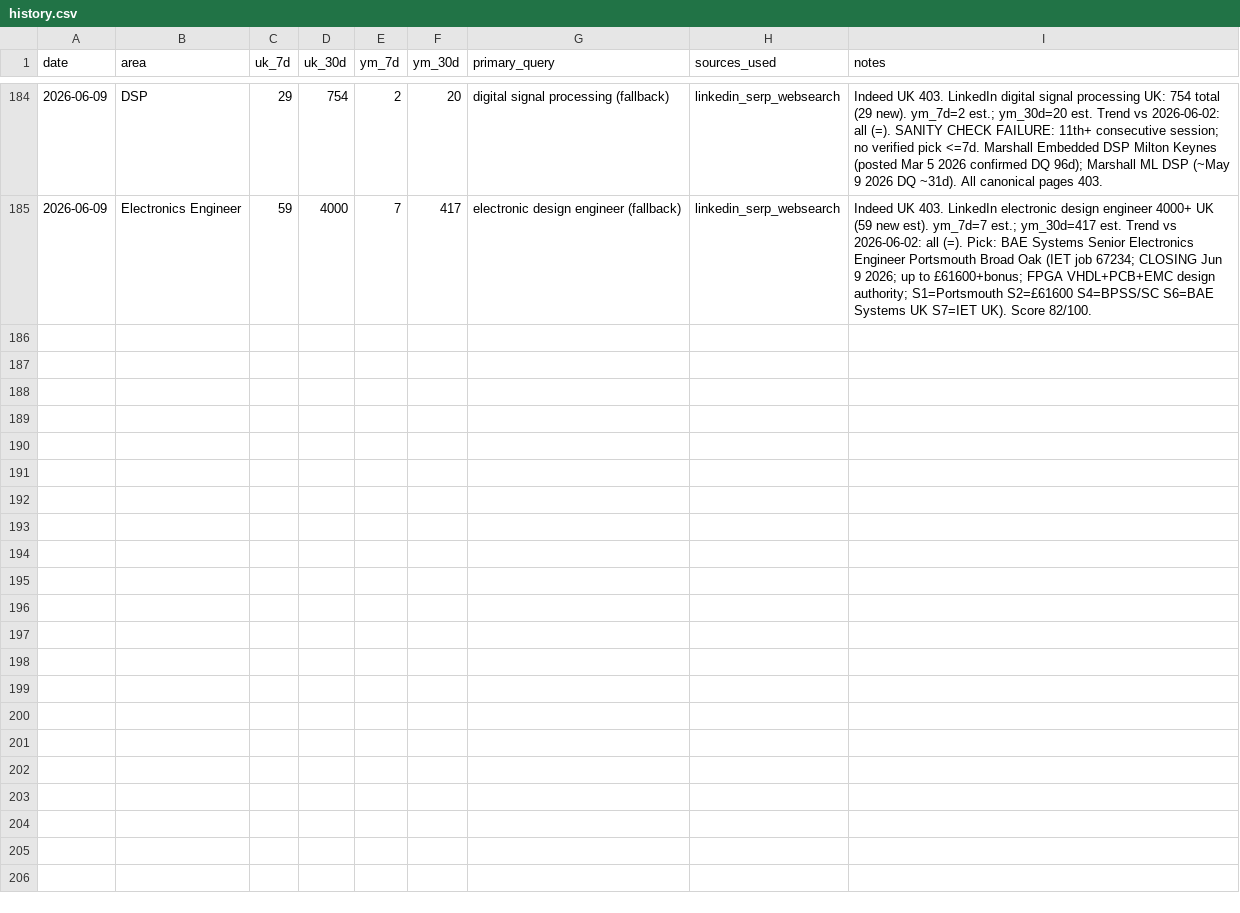
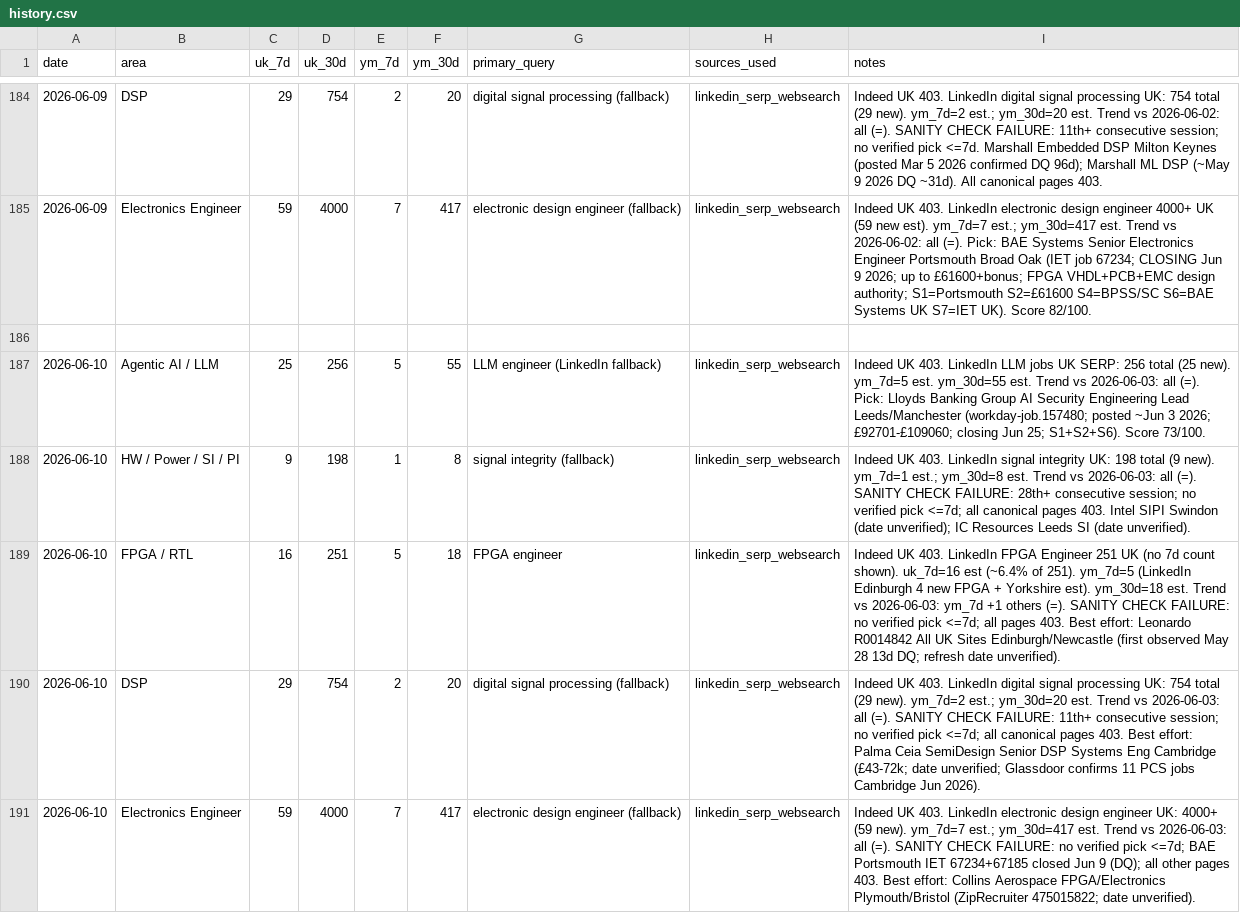
Before and after one commit to BrendanJamesLynskey/job-search-stats, a CSV file: stats/history.csv, drawn as a sheet; only a part is shown, gaps mark what is left out.

Commit message:
Stats snapshot 2026-06-10

```diff
--- a/stats/history.csv
+++ b/stats/history.csv
@@ -185 +185,7 @@ date,area,uk_7d,uk_30d,ym_7d,ym_30d,primary_query,sources_used,notes
 2026-06-09,Electronics Engineer,59,4000,7,417,electronic design engineer (fallback),linkedin_serp_websearch,"Indeed UK 403. LinkedIn electronic design engineer 4000+ UK (59 new est). ym_7d=7 est.; ym_30d=417 est. Trend vs 2026-06-02: all (=). Pick: BAE Systems Senior Electronics Engineer Portsmouth Broad Oak (IET job 67234; CLOSING Jun 9 2026; up to £61600+bonus; FPGA VHDL+PCB+EMC design authority; S1=Portsmouth S2=£61600 S4=BPSS/SC S6=BAE Systems UK S7=IET UK). Score 82/100."
+
+2026-06-10,Agentic AI / LLM,25,256,5,55,LLM engineer (LinkedIn fallback),linkedin_serp_websearch,"Indeed UK 403. LinkedIn LLM jobs UK SERP: 256 total (25 new). ym_7d=5 est. ym_30d=55 est. Trend vs 2026-06-03: all (=). Pick: Lloyds Banking Group AI Security Engineering Lead Leeds/Manchester (workday-job.157480; posted ~Jun 3 2026; £92701-£109060; closing Jun 25; S1+S2+S6). Score 73/100."
+2026-06-10,HW / Power / SI / PI,9,198,1,8,signal integrity (fallback),linkedin_serp_websearch,"Indeed UK 403. LinkedIn signal integrity UK: 198 total (9 new). ym_7d=1 est.; ym_30d=8 est. Trend vs 2026-06-03: all (=). SANITY CHECK FAILURE: 28th+ consecutive session; no verified pick <=7d; all canonical pages 403. Intel SIPI Swindon (date unverified); IC Resources Leeds SI (date unverified)."
+2026-06-10,FPGA / RTL,16,251,5,18,FPGA engineer,linkedin_serp_websearch,"Indeed UK 403. LinkedIn FPGA Engineer 251 UK (no 7d count shown). uk_7d=16 est (~6.4% of 251). ym_7d=5 (LinkedIn Edinburgh 4 new FPGA + Yorkshire est). ym_30d=18 est. Trend vs 2026-06-03: ym_7d +1 others (=). SANITY CHECK FAILURE: no verified pick <=7d; all pages 403. Best effort: Leonardo R0014842 All UK Sites Edinburgh/Newcastle (first observed May 28 13d DQ; refresh date unverified)."
+2026-06-10,DSP,29,754,2,20,digital signal processing (fallback),linkedin_serp_websearch,"Indeed UK 403. LinkedIn digital signal processing UK: 754 total (29 new). ym_7d=2 est.; ym_30d=20 est. Trend vs 2026-06-03: all (=). SANITY CHECK FAILURE: 11th+ consecutive session; no verified pick <=7d; all canonical pages 403. Best effort: Palma Ceia SemiDesign Senior DSP Systems Eng Cambridge (£43-72k; date unverified; Glassdoor confirms 11 PCS jobs Cambridge Jun 2026)."
+2026-06-10,Electronics Engineer,59,4000,7,417,electronic design engineer (fallback),linkedin_serp_websearch,"Indeed UK 403. LinkedIn electronic design engineer UK: 4000+ (59 new). ym_7d=7 est.; ym_30d=417 est. Trend vs 2026-06-03: all (=). SANITY CHECK FAILURE: no verified pick <=7d; BAE Portsmouth IET 67234+67185 closed Jun 9 (DQ); all other pages 403. Best effort: Collins Aerospace FPGA/Electronics Plymouth/Bristol (ZipRecruiter 475015822; date unverified)."
```
